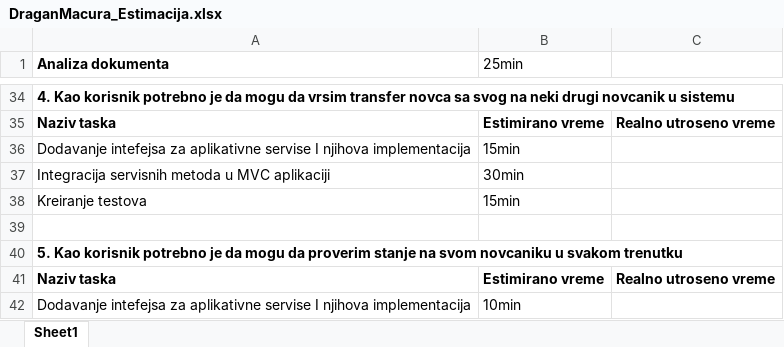
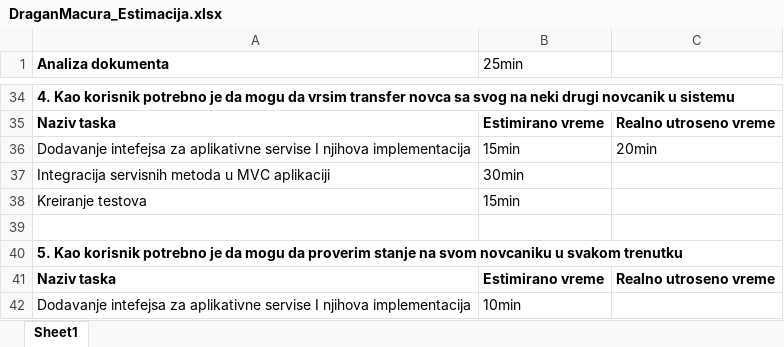
Before and after one commit to mackecar/PaymentServicesDirectiveProject, an Excel workbook: DraganMacura_Estimacija.xlsx, sheet Sheet1, drawn as a sheet; only a part is shown, gaps mark what is left out; values as stored, in another font and other column widths than the file's, no borders; the diff names each change by its address in the sheet, - before the commit and + after, or states it on an @@ line.

```diff
--- a/DraganMacura_Estimacija.xlsx (sheet Sheet1)
+++ b/DraganMacura_Estimacija.xlsx (sheet Sheet1)
-C36: (empty)
+C36: 20min
```
Also changed, not shown: 9 other files.
